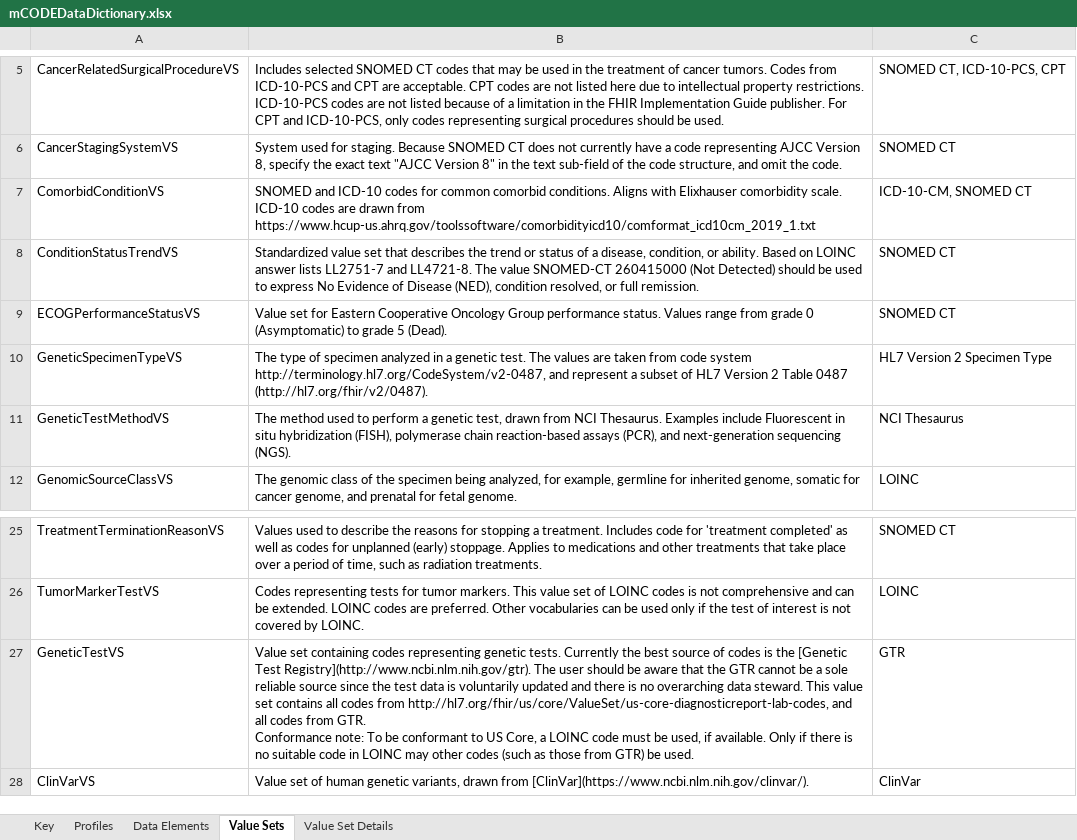
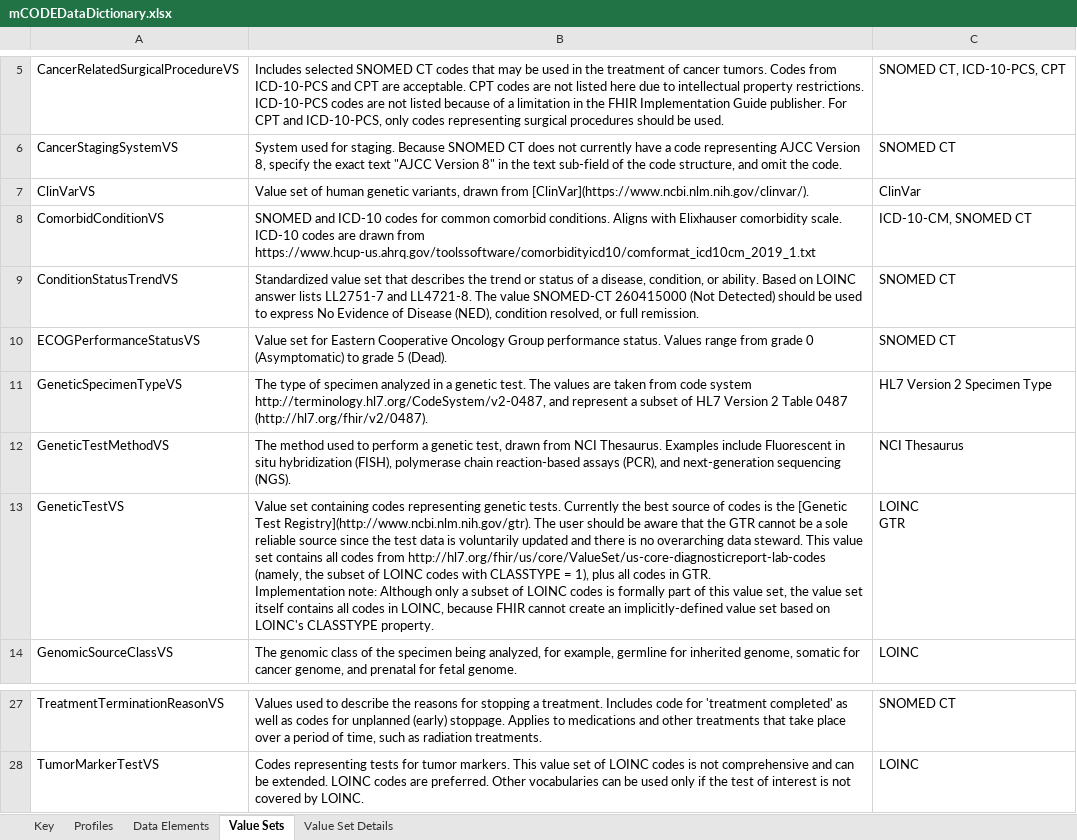
Before and after one commit to standardhealth/shr-spec, an Excel workbook: spec/IndexFolder_Oncocore/mCODEDataDictionary.xlsx, sheet Value Sets, drawn as a sheet; only a part is shown, gaps mark what is left out; values as stored, in another font and other column widths than the file's, no borders; conditional formats and table styles not drawn; 1 other sheet too large or unreadable and not compared; removed rows and columns are numbered as before the commit, all else as after; ↵ is a line break in a cell; the diff names each change by its address in the sheet, - before the commit and + after, or states it on an @@ line.

Commit message:
Update GeneticTestVS description and intensional definition

```diff
--- a/spec/IndexFolder_Oncocore/mCODEDataDictionary.xlsx (sheet Value Sets)
+++ b/spec/IndexFolder_Oncocore/mCODEDataDictionary.xlsx (sheet Value Sets)
@@ row 28 moved to row 7: ClinVarVS @@
+row 13: GeneticTestVS | Value set containing codes representing genetic tests. Currently the best source of codes is the [Genetic Test Registry](http://www.ncbi.nlm.nih.gov/gtr). The user should be aware that the GTR cannot be a sole reliable source since the test data is voluntarily updated and there is no overarching data steward. This value set contains all codes from http://hl7.org/fhir/us/core/ValueSet/us-core-diagnosticreport-lab-codes (namely, the subset of LOINC codes with CLASSTYPE = 1), plus all codes in GTR. ↵ Implementation note: Although only a subset of LOINC codes is formally part of this value set, the value set itself contains all codes in LOINC, because FHIR cannot create an implicitly-defined value set based on LOINC's CLASSTYPE property. | LOINC ↵ GTR
-row 27: GeneticTestVS | Value set containing codes representing genetic tests. Currently the best source of codes is the [Genetic Test Registry](http://www.ncbi.nlm.nih.gov/gtr). The user should be aware that the GTR cannot be a sole reliable source since the test data is voluntarily updated and there is no overarching data steward. This value set contains all codes from http://hl7.org/fhir/us/core/ValueSet/us-core-diagnosticreport-lab-codes, and all codes from GTR. ↵ Conformance note: To be conformant to US Core, a LOINC code must be used, if available. Only if there is no suitable code in LOINC may other codes (such as those from GTR) be used. | GTR
```
Also changed, not shown: sheet Key, sheet Value Set Details.
